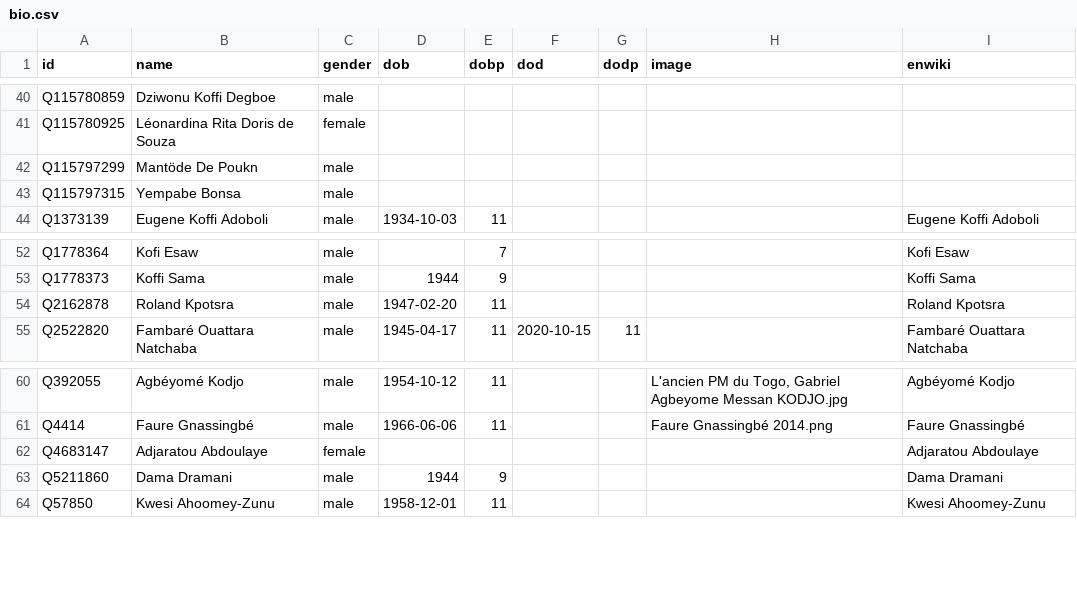
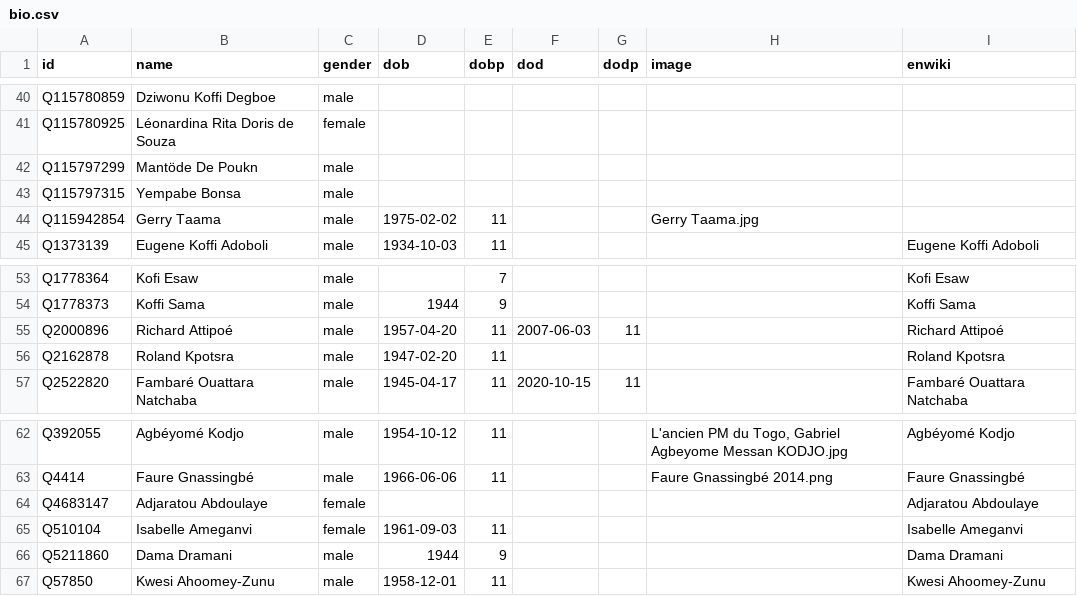
Before and after one commit to every-politician-scrapers/togo, a CSV file: html/bio.csv, drawn as a sheet; only a part is shown, gaps mark what is left out; the diff names each change by its address in the sheet, - before the commit and + after, or states it on an @@ line.

```diff
--- a/html/bio.csv
+++ b/html/bio.csv
+row 44: Q115942854 | Gerry Taama | male | 1975-02-02 | 11 |  |  | Gerry Taama.jpg
+row 55: Q2000896 | Richard Attipoé | male | 1957-04-20 | 11 | 2007-06-03 | 11 |  | Richard Attipoé
+row 65: Q510104 | Isabelle Ameganvi | female | 1961-09-03 | 11 |  |  |  | Isabelle Ameganvi
```
Also changed, not shown: html/current.csv, html/family.csv, 5 other files.
